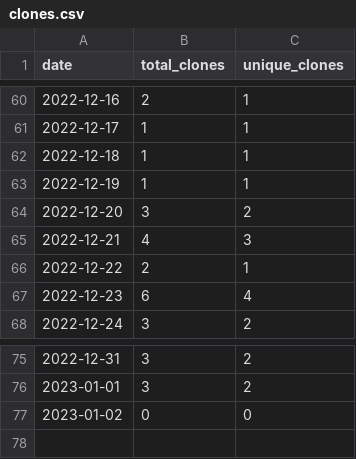
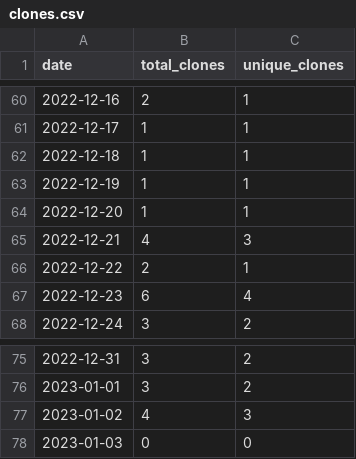
Before and after one commit to merrymitch/COMP3700, a CSV file: .traffic/clones.csv, drawn as a sheet; only a part is shown, gaps mark what is left out.

Commit message:
Updating repository traffic

```diff
--- a/.traffic/clones.csv
+++ b/.traffic/clones.csv
@@ -63,3 +63,3 @@ date,total_clones,unique_clones
 2022-12-19,1,1
-2022-12-20,3,2
+2022-12-20,1,1
 2022-12-21,4,3
@@ -76,2 +76,3 @@ date,total_clones,unique_clones
 2023-01-01,3,2
-2023-01-02,0,0
+2023-01-02,4,3
+2023-01-03,0,0
```
Also changed, not shown: .traffic/views.csv, 3 other files.
